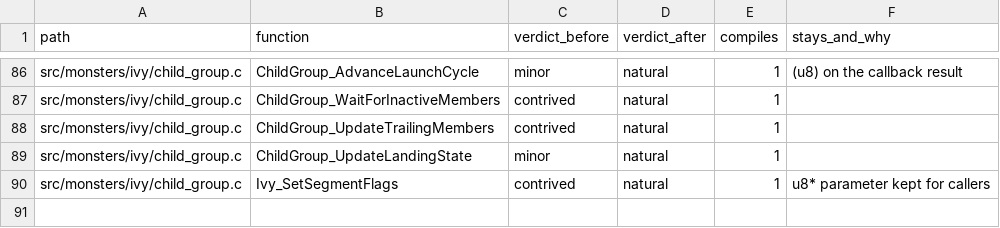
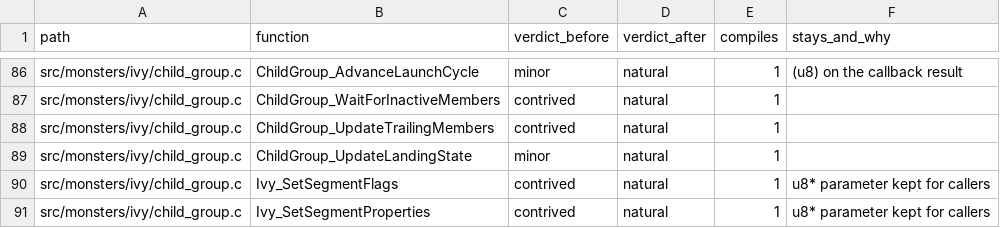
Before and after one commit to moozilla/boktai3-decomp, a TSV file: notes/naturalize/nat-monsters-b.tsv, drawn as a sheet; only a part is shown, gaps mark what is left out.

```diff
--- a/notes/naturalize/nat-monsters-b.tsv
+++ b/notes/naturalize/nat-monsters-b.tsv
@@ -90 +90,2 @@ src/monsters/ivy/child_group.c	ChildGroup_UpdateLandingState	minor	natural	1
 src/monsters/ivy/child_group.c	Ivy_SetSegmentFlags	contrived	natural	1	u8* parameter kept for callers
+src/monsters/ivy/child_group.c	Ivy_SetSegmentProperties	contrived	natural	1	u8* parameter kept for callers
```
Also changed, not shown: 1 other file.
